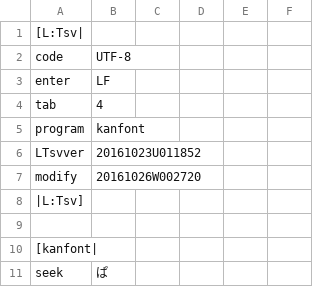
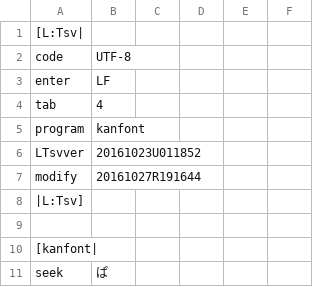
Before and after one commit to ooblog/LTsv10kanedit, a TSV file: kanfont.tsv, drawn as a sheet; only a part is shown.

```diff
--- a/kanfont.tsv
+++ b/kanfont.tsv
@@ -6,3 +6,3 @@ program	kanfont
 LTsvver	20161023U011852
-modify	20161026W002720
+modify	20161027R191644
 |L:Tsv]
```
Also changed, not shown: LTsv/LTsv_glyph.tsv, 1 other file.
